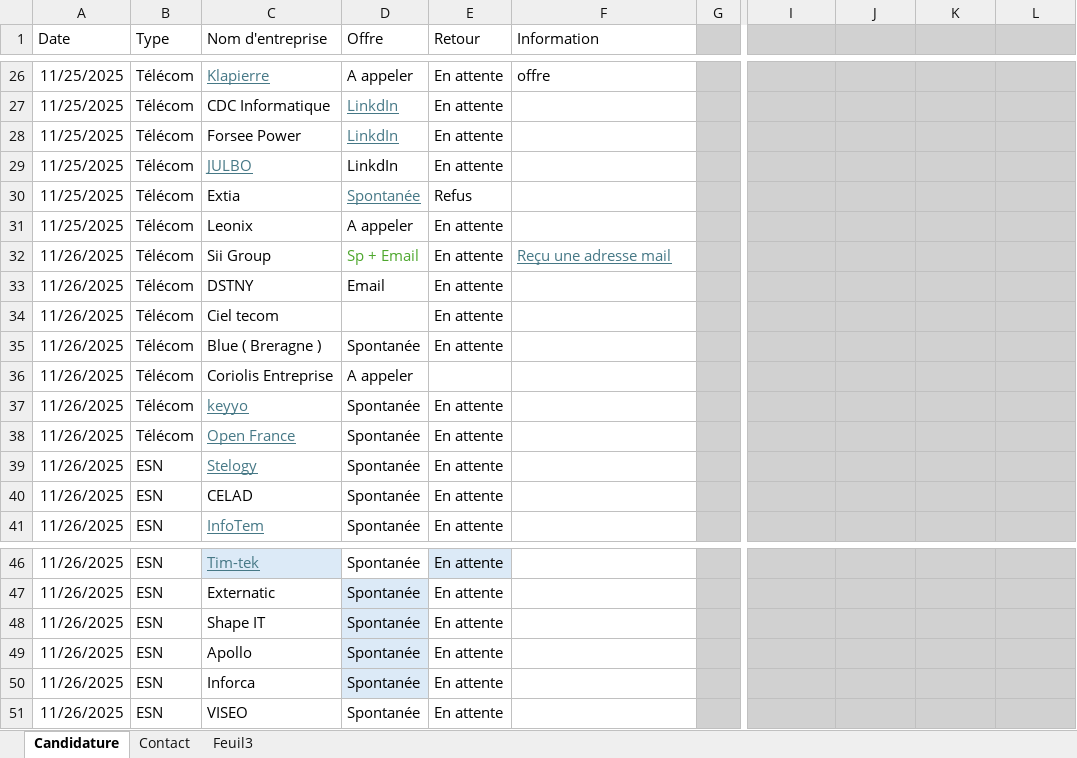
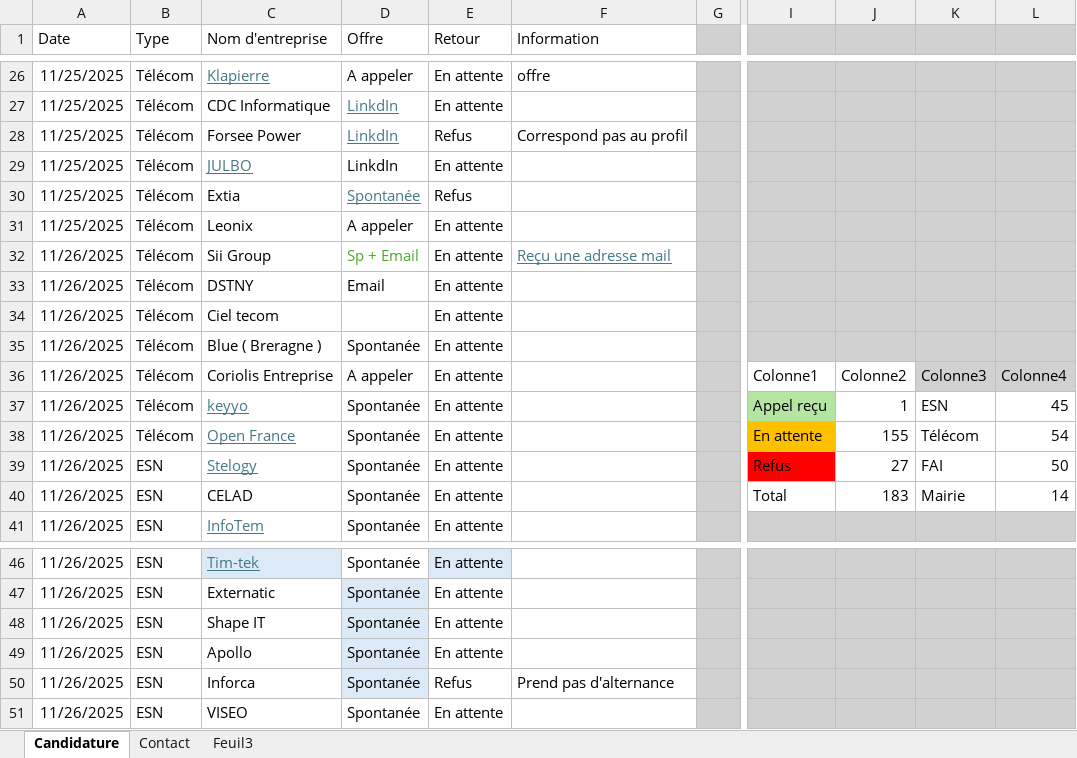
Before and after one commit to rafaelr078/Licence-PRO-MRT, an Excel workbook: Candidature/Tableau suivi V3.xlsx, sheet Candidature, drawn as a sheet; only a part is shown, gaps mark what is left out; values as stored, in another font and other column widths than the file's, no borders; charts and pictures and conditional formats and table styles not drawn; the diff covers the shown part only; the diff names each change by its address in the sheet, - before the commit and + after, or states it on an @@ line.

```diff
--- a/Candidature/Tableau suivi V3.xlsx (sheet Candidature)
+++ b/Candidature/Tableau suivi V3.xlsx (sheet Candidature)
-E28 (Retour): En attente
+E28 (Retour): Refus
-F28 (Information): (empty)
+F28 (Information): Correspond pas au profil
-E36 (Retour): (empty)
+E36 (Retour): En attente
-I36: (empty)
+I36: Colonne1
-I36:J36 fill: #D1D1D1
+I36:J36 fill: none
-J36: (empty)
+J36: Colonne2
-K36: (empty)
+K36: Colonne3
-L36: (empty)
+L36: Colonne4
-I37: (empty)
+I37: Appel reçu
-I37 fill: #D1D1D1
+I37 fill: #B4E5A2
-J37: (empty)
+J37: 1
-J37:L39 fill: #D1D1D1
+J37:L39 fill: none
-K37: (empty)
+K37: ESN
-L37: (empty)
+L37: 45
-I38: (empty)
+I38: En attente
-I38 fill: #D1D1D1
+I38 fill: #FFC000
-J38: (empty)
+J38: 155
-K38: (empty)
+K38: Télécom
-L38: (empty)
+L38: 54
-I39: (empty)
+I39: Refus
-I39 fill: #D1D1D1
+I39 fill: #FF0000
-J39: (empty)
+J39: 27
-K39: (empty)
+K39: FAI
-L39: (empty)
+L39: 50
-I40: (empty)
+I40: Total
-I40:L40 fill: #D1D1D1
+I40:L40 fill: none
-J40: (empty)
+J40: 183
-K40: (empty)
+K40: Mairie
-L40: (empty)
+L40: 14
-E50 (Retour): En attente
+E50 (Retour): Refus
-F50 (Information): (empty)
+F50 (Information): Prend pas d'alternance
```
Also changed, not shown: 85 added rows, 1 removed row, 10 edited cells and cell formats elsewhere in this sheet, sheet Contact, charts or pictures, 16 other files.
